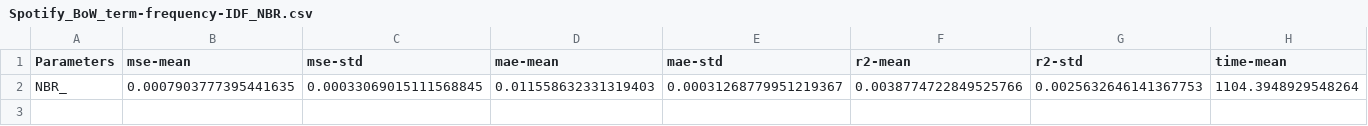
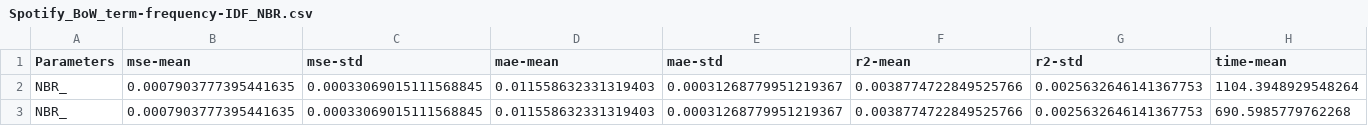
Before and after one commit to adailtonaraujo/app_review_analysis, a CSV file: Utility/Results/Spotify_BoW_term-frequency-IDF_NBR.csv, drawn as a sheet; only a part is shown; rows hold the shown columns only; the diff names each change by its address in the sheet, - before the commit and + after, or states it on an @@ line.

```diff
--- a/Utility/Results/Spotify_BoW_term-frequency-IDF_NBR.csv
+++ b/Utility/Results/Spotify_BoW_term-frequency-IDF_NBR.csv
+row 3: NBR_ | 0.0007903777395441635 | 0.00033069015111568845 | 0.011558632331319403 | 0.00031268779951219367 | 0.0038774722849525766 | 0.0025632646141367753 | 690.5985779762268
```
Also changed, not shown: Utility/Results/Spotify_BoW_term-frequency-IDF_KNR.csv, Utility/Results/WhatsApp_BoW_term-frequency-IDF_KNR.csv, 3 other files.
